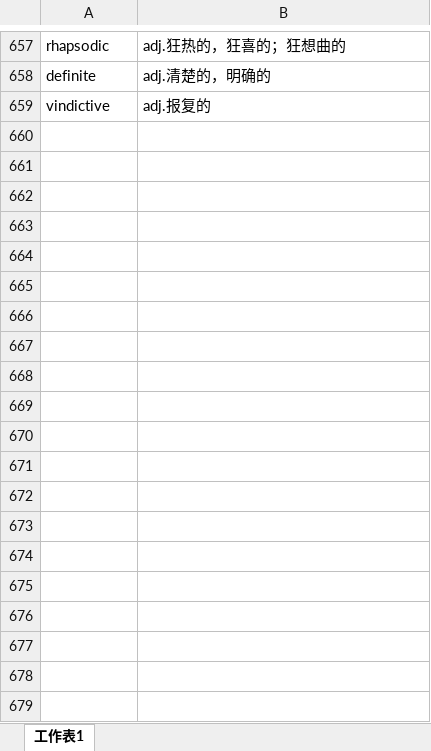
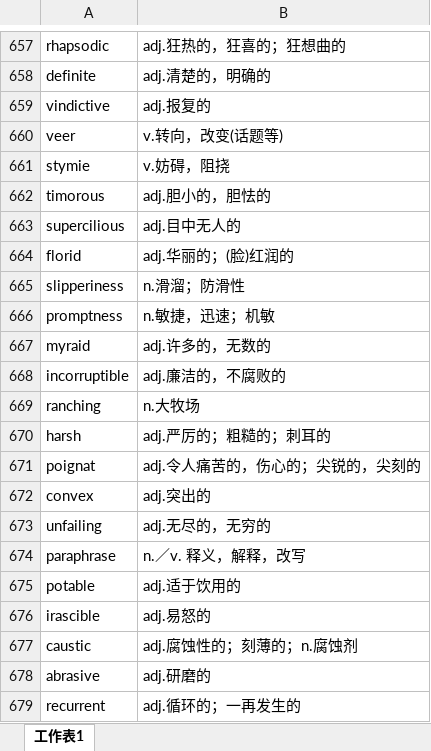
Before and after one commit to xiangkang/gre_vocabulary, an Excel workbook: vocabulary.xlsx, sheet 工作表1, drawn as a sheet; only a part is shown, gaps mark what is left out; values as stored, in another font and other column widths than the file's, no borders; the diff covers the shown part only; the diff names each change by its address in the sheet, - before the commit and + after, or states it on an @@ line.

Commit message:
update

```diff
--- a/vocabulary.xlsx (sheet 工作表1)
+++ b/vocabulary.xlsx (sheet 工作表1)
+row 660: veer | v.转向，改变(话题等)
+row 661: stymie | v.妨碍，阻挠
+row 662: timorous | adj.胆小的，胆怯的
+row 663: supercilious | adj.目中无人的
+row 664: florid | adj.华丽的；(脸)红润的
+row 665: slipperiness | n.滑溜；防滑性
+row 666: promptness | n.敏捷，迅速；机敏
+row 667: myraid | adj.许多的，无数的
+row 668: incorruptible | adj.廉洁的，不腐败的
+row 669: ranching | n.大牧场
+row 670: harsh | adj.严厉的；粗糙的；刺耳的
+row 671: poignat | adj.令人痛苦的，伤心的；尖锐的，尖刻的
+row 672: convex | adj.突出的
+row 673: unfailing | adj.无尽的，无穷的
+row 674: paraphrase | n.／v. 释义，解释，改写
+row 675: potable | adj.适于饮用的
+row 676: irascible | adj.易怒的
+row 677: caustic | adj.腐蚀性的；刻薄的；n.腐蚀剂
+row 678: abrasive | adj.研磨的
+row 679: recurrent | adj.循环的；一再发生的
```
Also changed, not shown: 64 added rows elsewhere in this sheet.
